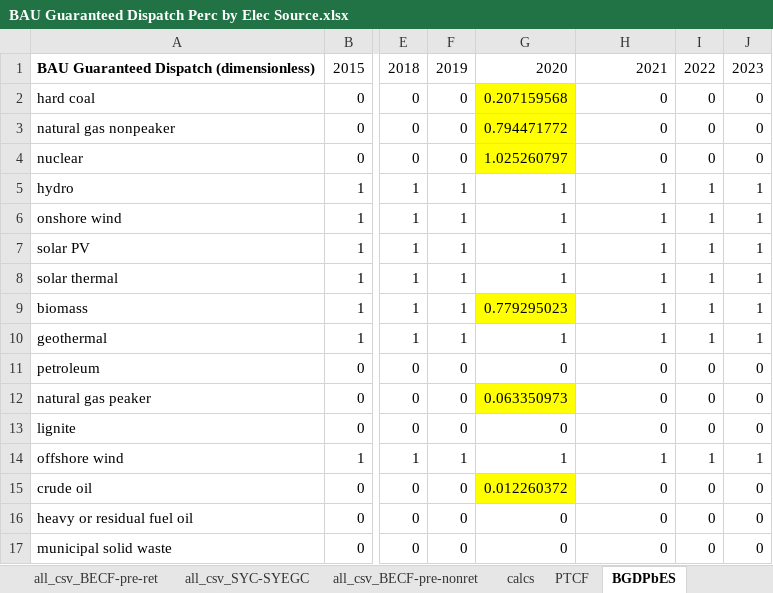
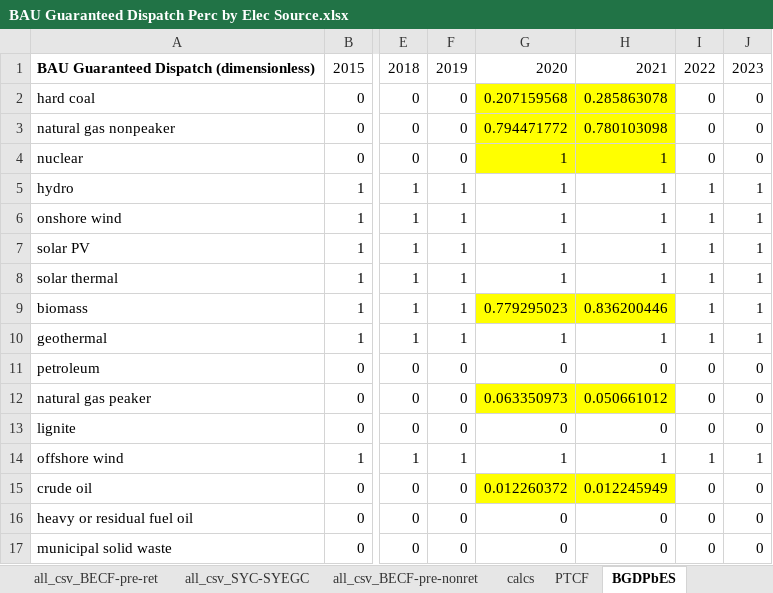
Before and after one commit to EnergyInnovation/eps-georgia, an Excel workbook: InputData/elec/BGDPbES/BAU Guaranteed Dispatch Perc by Elec Source.xlsx, sheet BGDPbES, drawn as a sheet; only a part is shown, gaps mark what is left out; values as stored, in another font and other column widths than the file's, no borders; the diff names each change by its address in the sheet, - before the commit and + after, or states it on an @@ line.

```diff
--- a/InputData/elec/BGDPbES/BAU Guaranteed Dispatch Perc by Elec Source.xlsx (sheet BGDPbES)
+++ b/InputData/elec/BGDPbES/BAU Guaranteed Dispatch Perc by Elec Source.xlsx (sheet BGDPbES)
-H2: 0
+H2: 0.285863078
-H2:H4 fill: none
+H2:H4 fill: #FFFF00
-H3: 0
+H3: 0.780103098
-G4: 1.025260797
+G4: 1
-H4: 0
+H4: 1
-H9: 1
+H9: 0.836200446
-H9 fill: none
+H9 fill: #FFFF00
-H12: 0
+H12: 0.050661012
-H12 fill: none
+H12 fill: #FFFF00
-H15: 0
+H15: 0.012245949
-H15 fill: none
+H15 fill: #FFFF00
```
Also changed, not shown: sheet all_csv_BECF-pre-ret, sheet calcs, sheet About, formulas that keep their value, 4 other files.
